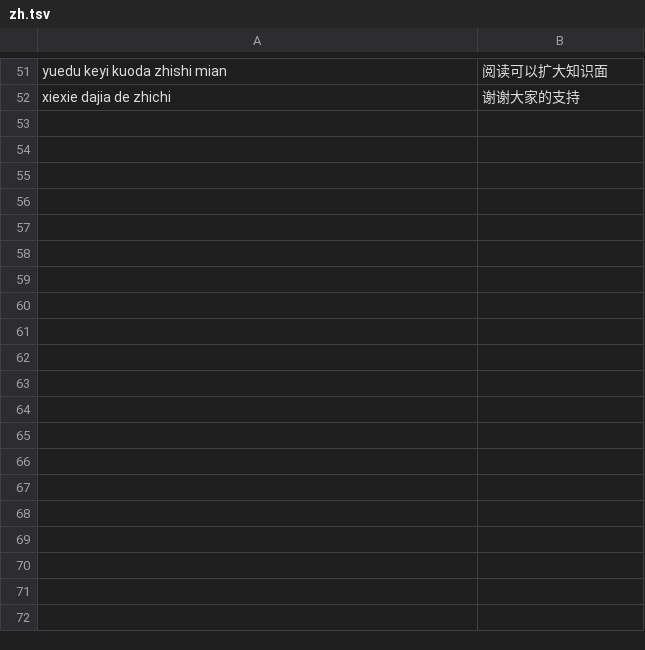
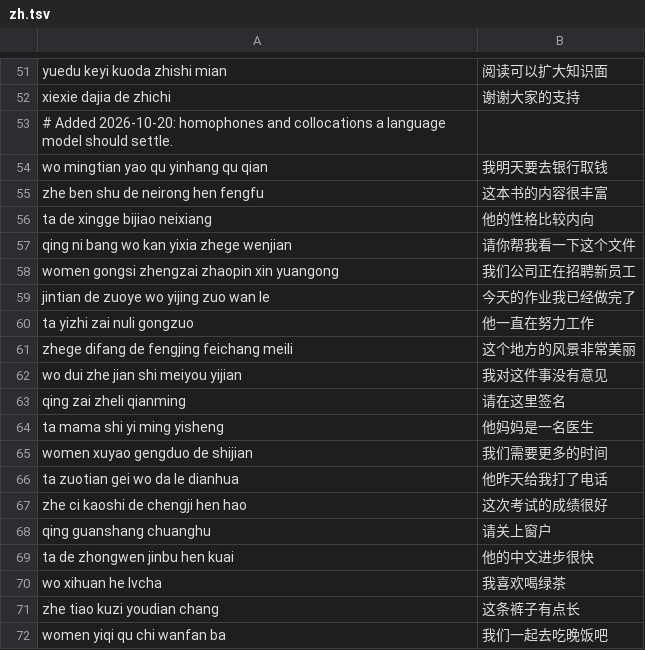
Before and after one commit to PythonShe/sugu, a TSV file: Bench/zh.tsv, drawn as a sheet; only a part is shown, gaps mark what is left out; the diff covers the shown part only; the diff names each change by its address in the sheet, - before the commit and + after, or states it on an @@ line.

```diff
--- a/Bench/zh.tsv
+++ b/Bench/zh.tsv
+row 53: # Added 2026-10-20: homophones and collocations a language model should settle.
+row 54: wo mingtian yao qu yinhang qu qian | 我明天要去银行取钱
+row 55: zhe ben shu de neirong hen fengfu | 这本书的内容很丰富
+row 56: ta de xingge bijiao neixiang | 他的性格比较内向
+row 57: qing ni bang wo kan yixia zhege wenjian | 请你帮我看一下这个文件
+row 58: women gongsi zhengzai zhaopin xin yuangong | 我们公司正在招聘新员工
+row 59: jintian de zuoye wo yijing zuo wan le | 今天的作业我已经做完了
+row 60: ta yizhi zai nuli gongzuo | 他一直在努力工作
+row 61: zhege difang de fengjing feichang meili | 这个地方的风景非常美丽
+row 62: wo dui zhe jian shi meiyou yijian | 我对这件事没有意见
+row 63: qing zai zheli qianming | 请在这里签名
+row 64: ta mama shi yi ming yisheng | 他妈妈是一名医生
+row 65: women xuyao gengduo de shijian | 我们需要更多的时间
+row 66: ta zuotian gei wo da le dianhua | 他昨天给我打了电话
+row 67: zhe ci kaoshi de chengji hen hao | 这次考试的成绩很好
+row 68: qing guanshang chuanghu | 请关上窗户
+row 69: ta de zhongwen jinbu hen kuai | 他的中文进步很快
+row 70: wo xihuan he lvcha | 我喜欢喝绿茶
+row 71: zhe tiao kuzi youdian chang | 这条裤子有点长
+row 72: women yiqi qu chi wanfan ba | 我们一起去吃晚饭吧
```
Also changed, not shown: 31 added rows elsewhere in this file, Bench/ja.tsv, 15 other files.
